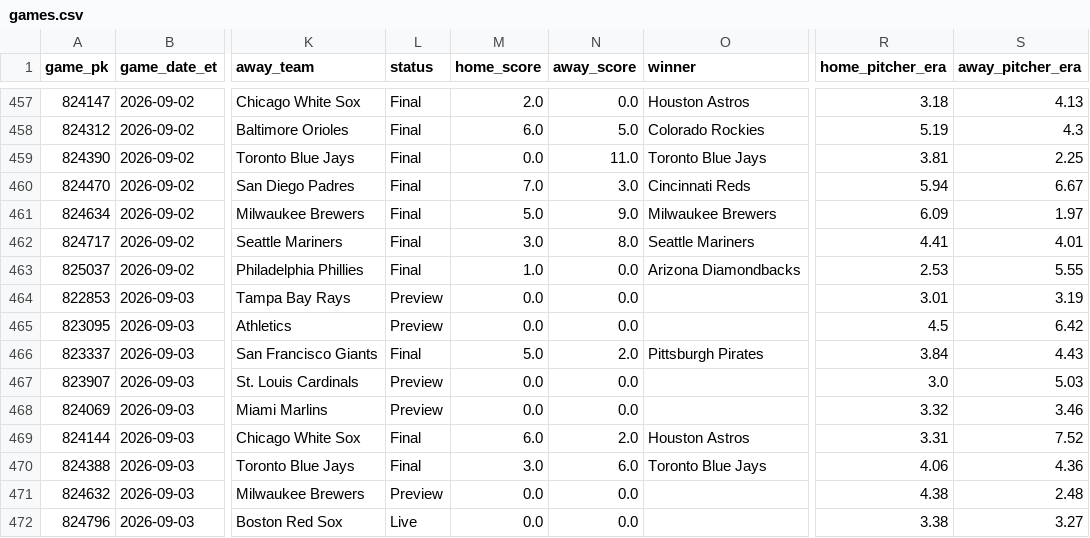
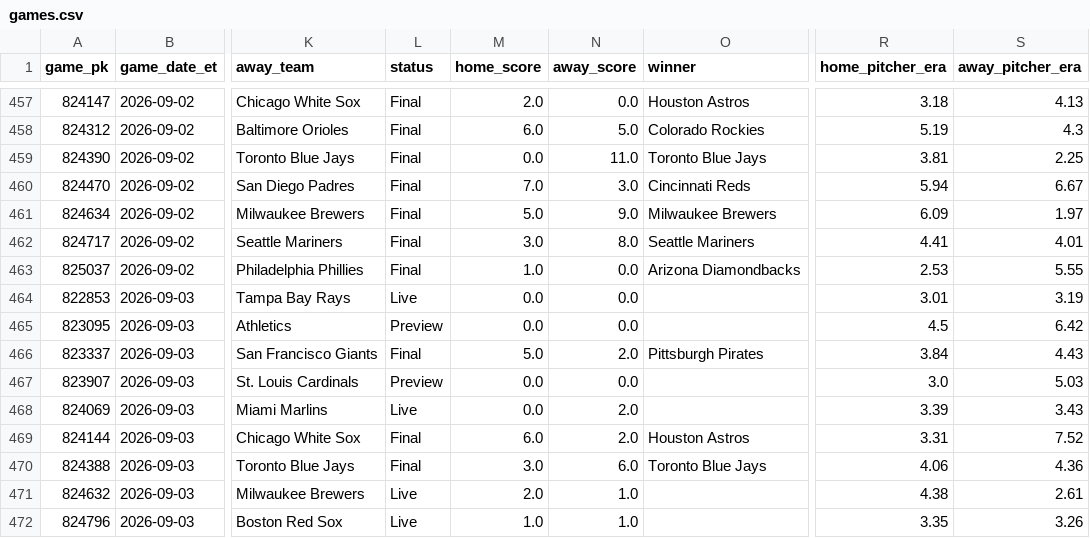
Before and after one commit to gitchrisqueen/panthera, a CSV file: data/games/games.csv, drawn as a sheet; only a part is shown, gaps mark what is left out; the diff names each change by its address in the sheet, - before the commit and + after, or states it on an @@ line.

```diff
--- a/data/games/games.csv
+++ b/data/games/games.csv
-L464 (status): Preview
+L464 (status): Live
-L468 (status): Preview
+L468 (status): Live
-N468 (away_score): 0.0
+N468 (away_score): 2.0
-R468 (home_pitcher_era): 3.32
+R468 (home_pitcher_era): 3.39
-S468 (away_pitcher_era): 3.46
+S468 (away_pitcher_era): 3.43
-L471 (status): Preview
+L471 (status): Live
-M471 (home_score): 0.0
+M471 (home_score): 2.0
-N471:N472 (away_score): 0.0
+N471:N472 (away_score): 1.0
-S471 (away_pitcher_era): 2.48
+S471 (away_pitcher_era): 2.61
-M472 (home_score): 0.0
+M472 (home_score): 1.0
-R472 (home_pitcher_era): 3.38
+R472 (home_pitcher_era): 3.35
-S472 (away_pitcher_era): 3.27
+S472 (away_pitcher_era): 3.26
```
Also changed, not shown: data/odds/credit_log.csv, 2 other files.
